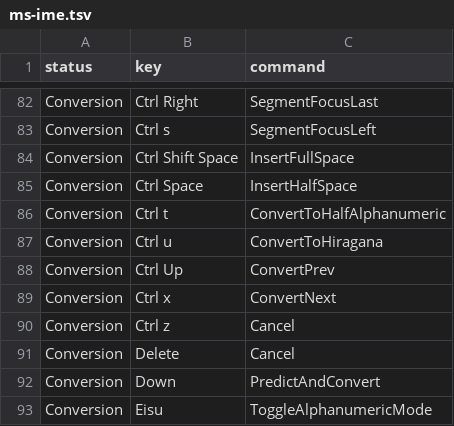
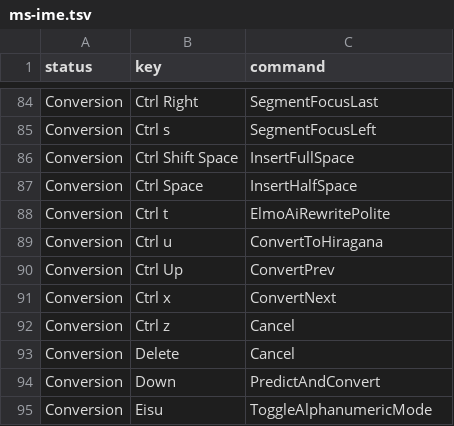
Before and after one commit to elmocyber12/elmo-key, a TSV file: src/data/keymap/ms-ime.tsv, drawn as a sheet; only a part is shown, gaps mark what is left out; the diff covers the shown part only.

```diff
--- a/src/data/keymap/ms-ime.tsv
+++ b/src/data/keymap/ms-ime.tsv
@@ -85,3 +87,3 @@ Conversion	Ctrl Shift Space	InsertFullSpace
 Conversion	Ctrl Space	InsertHalfSpace
-Conversion	Ctrl t	ConvertToHalfAlphanumeric
+Conversion	Ctrl t	ElmoAiRewritePolite
 Conversion	Ctrl u	ConvertToHiragana
```
Also changed, not shown: 4 added rows and 3 edited cells elsewhere in this file, 16 other files.
